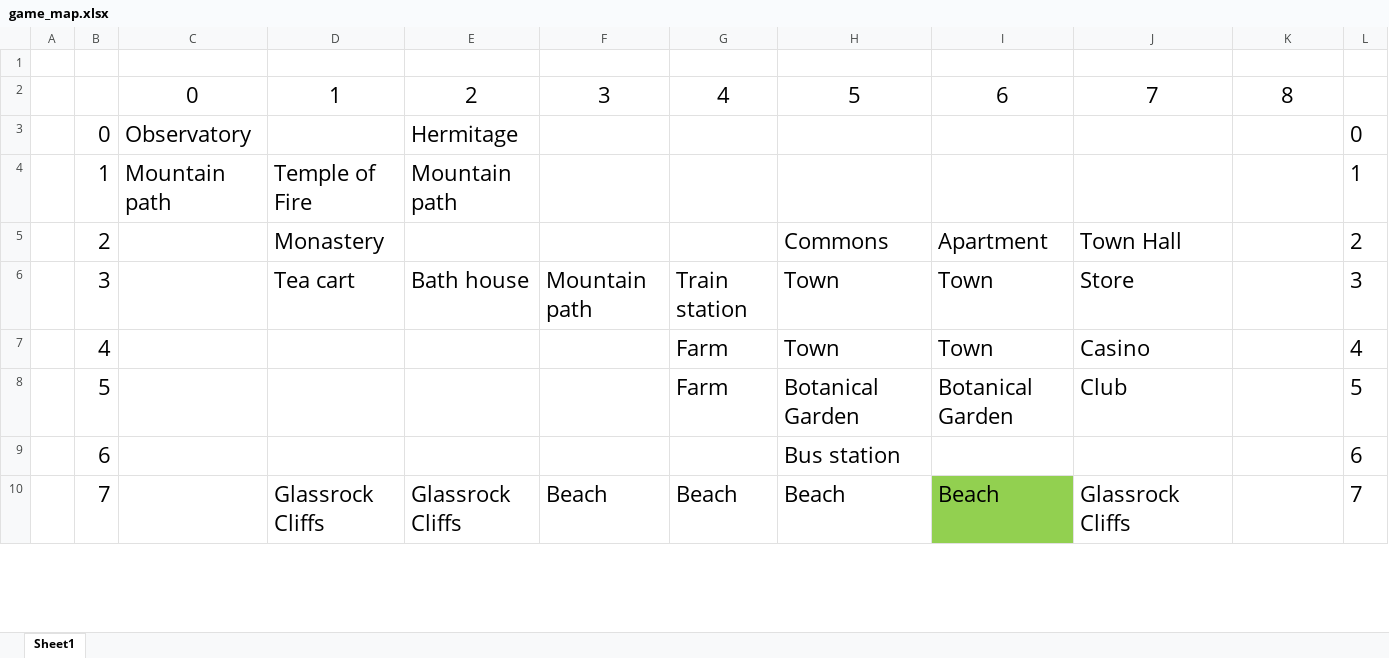
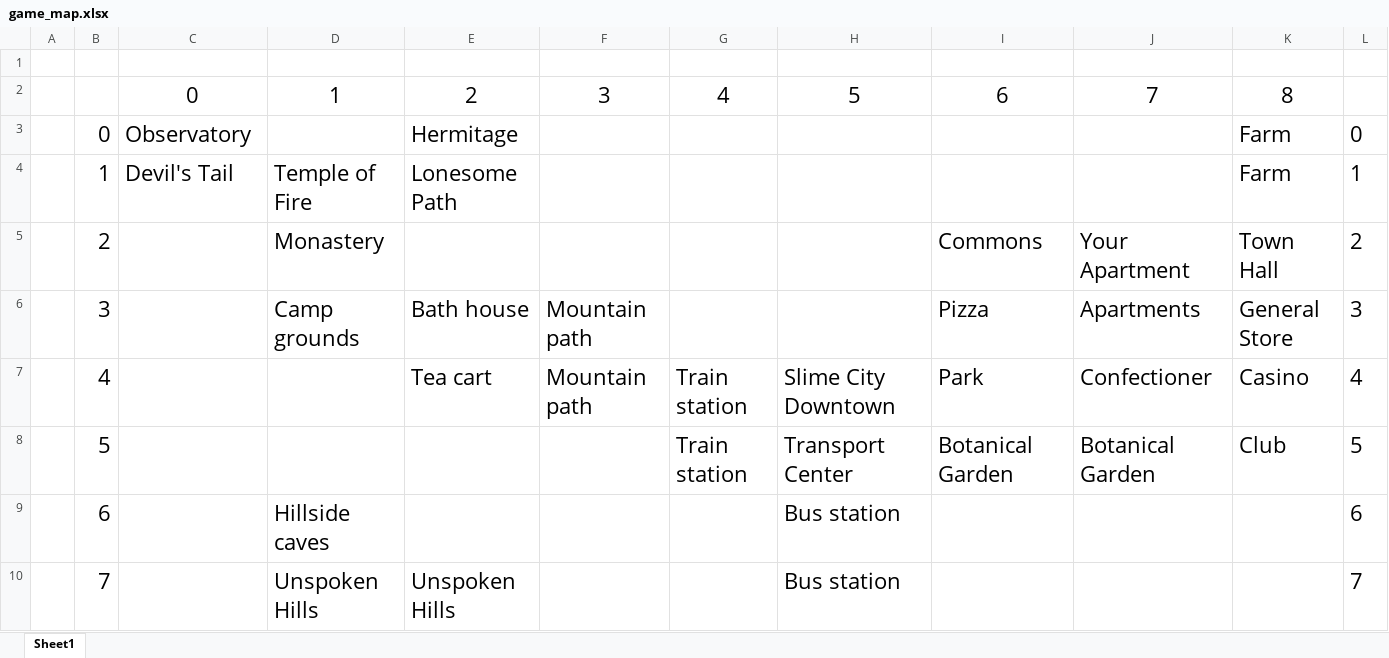
Before and after one commit to eurdye/horsesim, an Excel workbook: game_map.xlsx, sheet Sheet1, drawn as a sheet; only a part is shown; values as stored, in another font and other column widths than the file's, no borders; the diff covers the shown part only; the diff names each change by its address in the sheet, - before the commit and + after, or states it on an @@ line.

```diff
--- a/game_map.xlsx (sheet Sheet1)
+++ b/game_map.xlsx (sheet Sheet1)
-K3:K4: (empty)
+K3:K4: Farm
-C4: Mountain path
+C4: Devil's Tail
-E4: Mountain path
+E4: Lonesome Path
-H5: Commons
+H5: (empty)
-I5: Apartment
+I5: Commons
-J5: Town Hall
+J5: Your Apartment
-K5: (empty)
+K5: Town Hall
-D6: Tea cart
+D6: Camp grounds
-G6: Train station
+G6: (empty)
-H6: Town
+H6: (empty)
-I6: Town
+I6: Pizza
-J6: Store
+J6: Apartments
-K6: (empty)
+K6: General Store
-E7: (empty)
+E7: Tea cart
-F7: (empty)
+F7: Mountain path
-G7:G8: Farm
+G7:G8: Train station
-H7: Town
+H7: Slime City Downtown
-I7: Town
+I7: Park
-J7: Casino
+J7: Confectioner
-K7: (empty)
+K7: Casino
-H8: Botanical Garden
+H8: Transport Center
-J8: Club
+J8: Botanical Garden
-K8: (empty)
+K8: Club
-D9: (empty)
+D9: Hillside caves
-D10: Glassrock Cliffs
+D10: Unspoken Hills
-E10: Glassrock Cliffs
+E10: Unspoken Hills
-F10: Beach
+F10: (empty)
-G10: Beach
+G10: (empty)
-H10: Beach
+H10: Bus station
-I10: Beach
+I10: (empty)
-I10 fill: #92D050
+I10 fill: none
-J10: Glassrock Cliffs
+J10: (empty)
```
Also changed, not shown: 2 added rows, 8 edited cells and cell formats elsewhere in this sheet, 3 other files.
